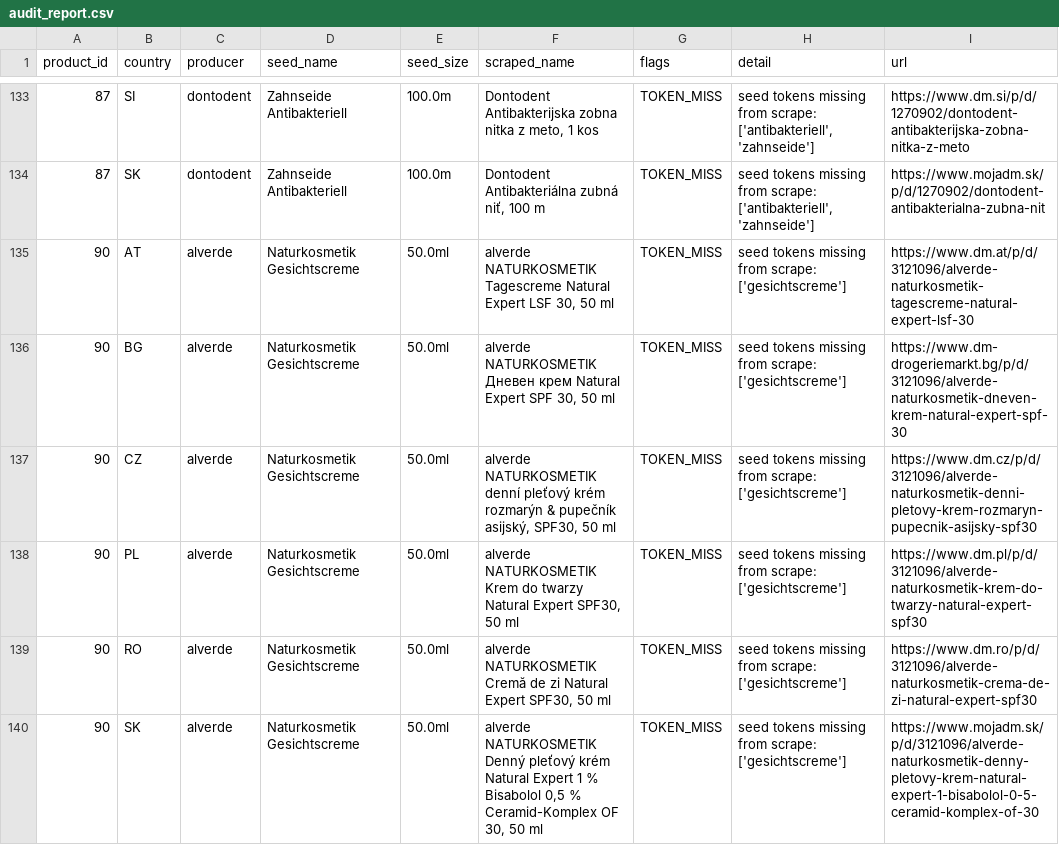
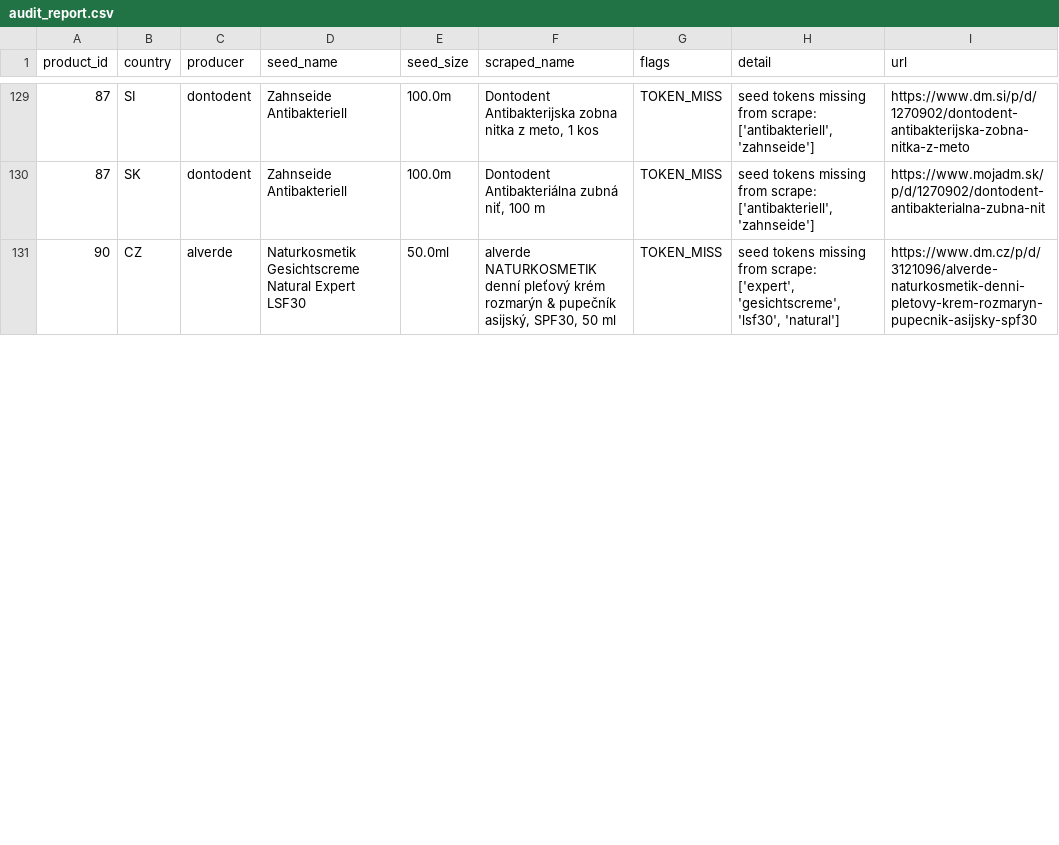
Before and after one commit to ZsoltKralik/EUPRICE, a CSV file: audit_report.csv, drawn as a sheet; only a part is shown, gaps mark what is left out; the diff covers the shown part only.

```diff
--- a/audit_report.csv
+++ b/audit_report.csv
@@ -134,7 +130,2 @@ product_id,country,producer,seed_name,seed_size,scraped_name,flags,detail,url
 87,SK,dontodent,Zahnseide Antibakteriell,100.0m,"Dontodent Antibakteriálna zubná niť, 100 m",TOKEN_MISS,"seed tokens missing from scrape: ['antibakteriell', 'zahnseide']",https://www.mojadm.sk/p/d/1270902/dontodent-antibakterialna-zubna-nit
-90,AT,alverde,Naturkosmetik Gesichtscreme,50.0ml,"alverde NATURKOSMETIK Tagescreme Natural Expert LSF 30, 50 ml",TOKEN_MISS,seed tokens missing from scrape: ['gesichtscreme'],https://www.dm.at/p/d/3121096/alverde-naturkosmetik-tagescreme-natural-expert-lsf-30
-90,BG,alverde,Naturkosmetik Gesichtscreme,50.0ml,"alverde NATURKOSMETIK Дневен крем Natural Expert SPF 30, 50 ml",TOKEN_MISS,seed tokens missing from scrape: ['gesichtscreme'],https://www.dm-drogeriemarkt.bg/p/d/3121096/alverde-naturkosmetik-dneven-krem-natural-expert-spf-30
-90,CZ,alverde,Naturkosmetik Gesichtscreme,50.0ml,"alverde NATURKOSMETIK denní pleťový krém rozmarýn & pupečník asijský, SPF30, 50 ml",TOKEN_MISS,seed tokens missing from scrape: ['gesichtscreme'],https://www.dm.cz/p/d/3121096/alverde-naturkosmetik-denni-pletovy-krem-rozmaryn-pupecnik-asijsky-spf30
-90,PL,alverde,Naturkosmetik Gesichtscreme,50.0ml,"alverde NATURKOSMETIK Krem do twarzy Natural Expert SPF30, 50 ml",TOKEN_MISS,seed tokens missing from scrape: ['gesichtscreme'],https://www.dm.pl/p/d/3121096/alverde-naturkosmetik-krem-do-twarzy-natural-expert-spf30
-90,RO,alverde,Naturkosmetik Gesichtscreme,50.0ml,"alverde NATURKOSMETIK Cremă de zi Natural Expert SPF30, 50 ml",TOKEN_MISS,seed tokens missing from scrape: ['gesichtscreme'],https://www.dm.ro/p/d/3121096/alverde-naturkosmetik-crema-de-zi-natural-expert-spf30
-90,SK,alverde,Naturkosmetik Gesichtscreme,50.0ml,"alverde NATURKOSMETIK Denný pleťový krém Natural Expert 1 % Bisabolol 0,5 % Ceramid-Komplex OF 30, 50 ml",TOKEN_MISS,seed tokens missing from scrape: ['gesichtscreme'],https://www.mojadm.sk/p/d/3121096/alverde-naturkosmetik-denny-pletovy-krem-natural-expert-1-bisabolol-0-5-ceramid-komplex-of-30
+90,CZ,alverde,Naturkosmetik Gesichtscreme Natural Expert LSF30,50.0ml,"alverde NATURKOSMETIK denní pleťový krém rozmarýn & pupečník asijský, SPF30, 50 ml",TOKEN_MISS,"seed tokens missing from scrape: ['expert', 'gesichtscreme', 'lsf30', 'natural']",https://www.dm.cz/p/d/3121096/alverde-naturkosmetik-denni-pletovy-krem-rozmaryn-pupecnik-asijsky-spf30
```
Also changed, not shown: 12 removed rows and 24 edited cells elsewhere in this file, 1 other file.
